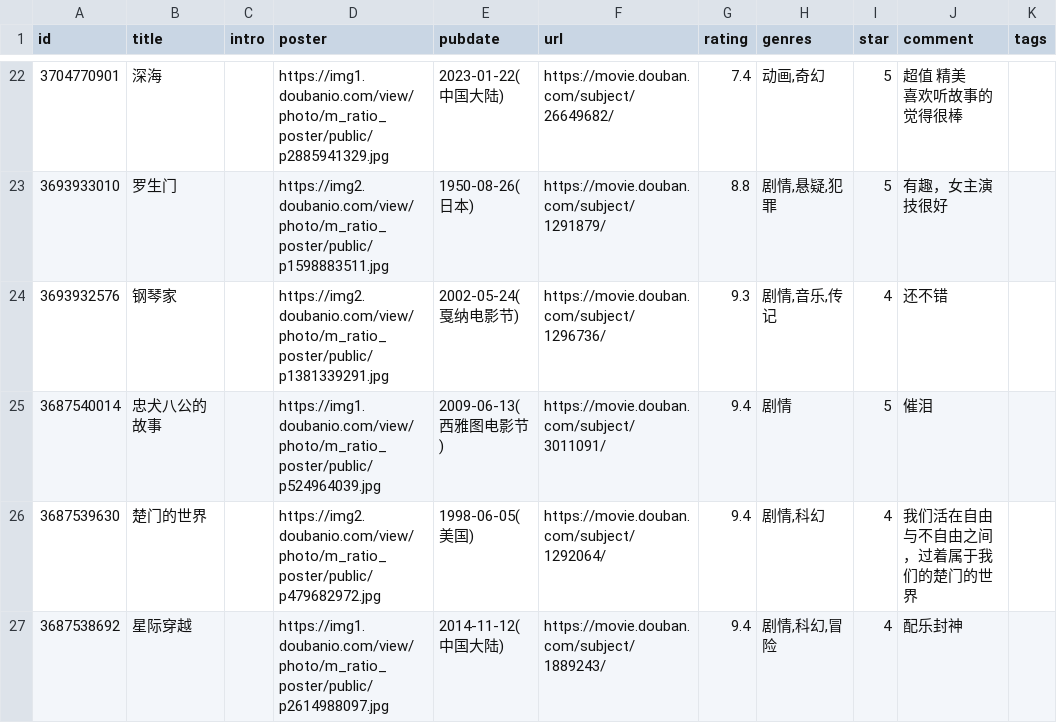
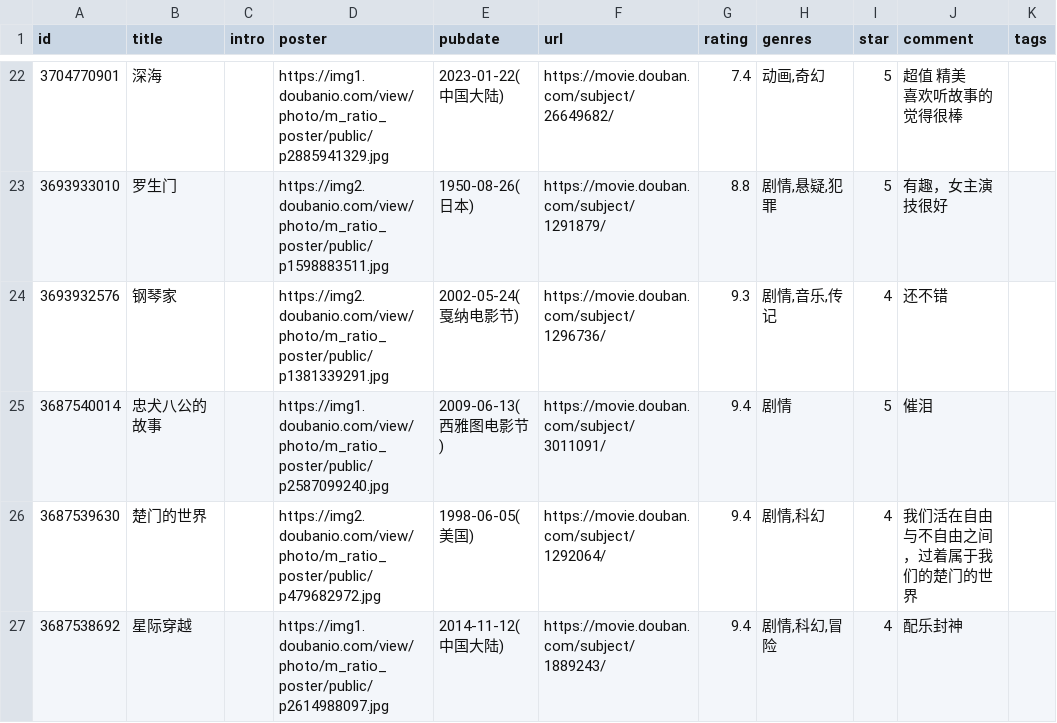
Before and after one commit to BachWV/BachWV.github.io, a CSV file: csv/douban/movie.csv, drawn as a sheet; only a part is shown, gaps mark what is left out; the diff names each change by its address in the sheet, - before the commit and + after, or states it on an @@ line.

Commit message:
chore: update douban data

```diff
--- a/csv/douban/movie.csv
+++ b/csv/douban/movie.csv
-D25 (poster): https://img1.doubanio.com/view/photo/m_ratio_poster/public/p524964039.jpg
+D25 (poster): https://img1.doubanio.com/view/photo/m_ratio_poster/public/p2587099240.jpg
```
